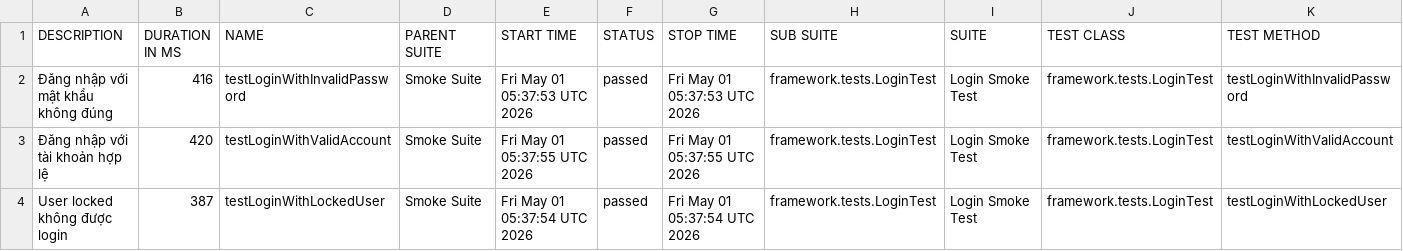
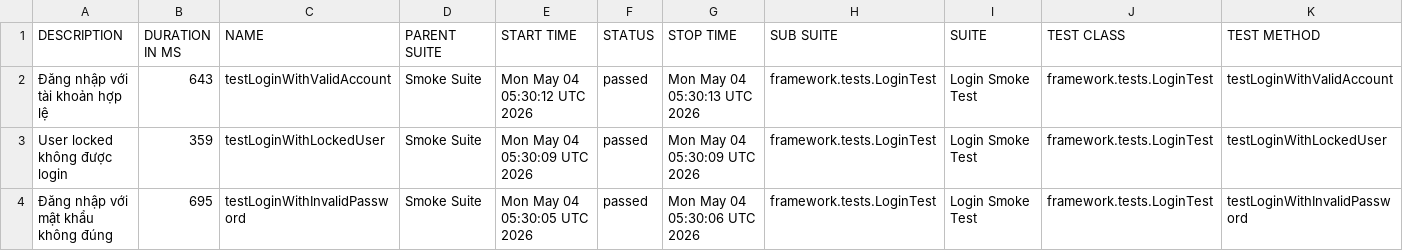
Before and after one commit to maiphun1412/selenium-framework, a CSV file: data/suites.csv, drawn as a sheet.

```diff
--- a/data/suites.csv
+++ b/data/suites.csv
@@ -1,4 +1,4 @@
 "DESCRIPTION","DURATION IN MS","NAME","PARENT SUITE","START TIME","STATUS","STOP TIME","SUB SUITE","SUITE","TEST CLASS","TEST METHOD"
-"Đăng nhập với mật khẩu không đúng","416","testLoginWithInvalidPassword","Smoke Suite","Fri May 01 05:37:53 UTC 2026","passed","Fri May 01 05:37:53 UTC 2026","framework.tests.LoginTest","Login Smoke Test","framework.tests.LoginTest","testLoginWithInvalidPassword"
-"Đăng nhập với tài khoản hợp lệ","420","testLoginWithValidAccount","Smoke Suite","Fri May 01 05:37:55 UTC 2026","passed","Fri May 01 05:37:55 UTC 2026","framework.tests.LoginTest","Login Smoke Test","framework.tests.LoginTest","testLoginWithValidAccount"
-"User locked không được login","387","testLoginWithLockedUser","Smoke Suite","Fri May 01 05:37:54 UTC 2026","passed","Fri May 01 05:37:54 UTC 2026","framework.tests.LoginTest","Login Smoke Test","framework.tests.LoginTest","testLoginWithLockedUser"
+"Đăng nhập với tài khoản hợp lệ","643","testLoginWithValidAccount","Smoke Suite","Mon May 04 05:30:12 UTC 2026","passed","Mon May 04 05:30:13 UTC 2026","framework.tests.LoginTest","Login Smoke Test","framework.tests.LoginTest","testLoginWithValidAccount"
+"User locked không được login","359","testLoginWithLockedUser","Smoke Suite","Mon May 04 05:30:09 UTC 2026","passed","Mon May 04 05:30:09 UTC 2026","framework.tests.LoginTest","Login Smoke Test","framework.tests.LoginTest","testLoginWithLockedUser"
+"Đăng nhập với mật khẩu không đúng","695","testLoginWithInvalidPassword","Smoke Suite","Mon May 04 05:30:05 UTC 2026","passed","Mon May 04 05:30:06 UTC 2026","framework.tests.LoginTest","Login Smoke Test","framework.tests.LoginTest","testLoginWithInvalidPassword"
```
Also changed, not shown: data/behaviors.csv, 33 other files.
